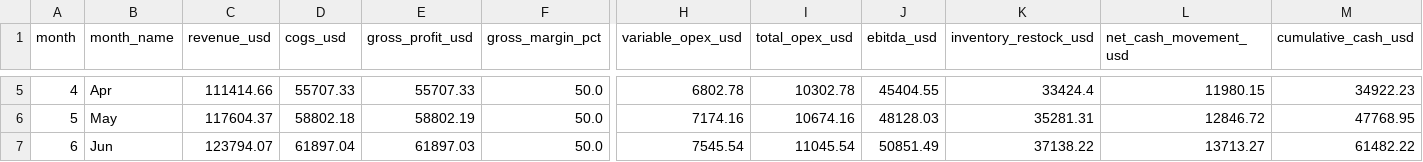
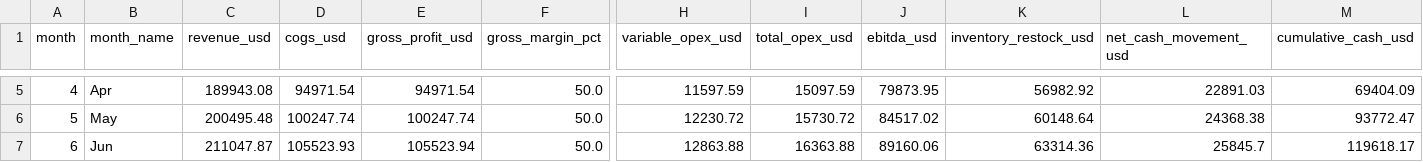
Before and after one commit to mhmd-jawad/retail-radar-ai, a CSV file: data/real/cashflow_template.csv, drawn as a sheet; only a part is shown, gaps mark what is left out; the diff covers the shown part only; the diff names each change by its address in the sheet, - before the commit and + after, or states it on an @@ line.

Commit message:
feat(inventory): expand to 400 SKUs with 50 global Tier B brands; rebuild financials
- Add 50 exclusive SKUs from 11 brands absent from all Lebanese stores:
  Mizuno, K-Swiss, La Sportiva, Keen, Columbia, Teva, Birkenstock,
  Hey Dude, Vans, Ellesse, Dr. Martens
- All Tier B priced at MSRP x 1.11 (11% commission), num_competitors=0
- Categories: volleyball, running, trail/hiking, sandals, comfort,
  skate/street, fashion boots; ages: kids through senior
- Regenerated: products.csv (400), inventory.csv (400), balance_sheet,
  cashflow_template, financial_profile, market_catalogue
- Inventory at cost: ,497 | Inventory at retail: ,256
- Balance sheet balances perfectly (A-L-E = .00)

```diff
--- a/data/real/cashflow_template.csv
+++ b/data/real/cashflow_template.csv
-C5 (revenue_usd): 111414.66
+C5 (revenue_usd): 189943.08
-D5 (cogs_usd): 55707.33
+D5 (cogs_usd): 94971.54
-E5 (gross_profit_usd): 55707.33
+E5 (gross_profit_usd): 94971.54
-H5 (variable_opex_usd): 6802.78
+H5 (variable_opex_usd): 11597.59
-I5 (total_opex_usd): 10302.78
+I5 (total_opex_usd): 15097.59
-J5 (ebitda_usd): 45404.55
+J5 (ebitda_usd): 79873.95
-K5 (inventory_restock_usd): 33424.4
+K5 (inventory_restock_usd): 56982.92
-L5 (net_cash_movement_usd): 11980.15
+L5 (net_cash_movement_usd): 22891.03
-M5 (cumulative_cash_usd): 34922.23
+M5 (cumulative_cash_usd): 69404.09
-C6 (revenue_usd): 117604.37
+C6 (revenue_usd): 200495.48
-D6 (cogs_usd): 58802.18
+D6 (cogs_usd): 100247.74
-E6 (gross_profit_usd): 58802.19
+E6 (gross_profit_usd): 100247.74
-H6 (variable_opex_usd): 7174.16
+H6 (variable_opex_usd): 12230.72
-I6 (total_opex_usd): 10674.16
+I6 (total_opex_usd): 15730.72
-J6 (ebitda_usd): 48128.03
+J6 (ebitda_usd): 84517.02
-K6 (inventory_restock_usd): 35281.31
+K6 (inventory_restock_usd): 60148.64
-L6 (net_cash_movement_usd): 12846.72
+L6 (net_cash_movement_usd): 24368.38
-M6 (cumulative_cash_usd): 47768.95
+M6 (cumulative_cash_usd): 93772.47
-C7 (revenue_usd): 123794.07
+C7 (revenue_usd): 211047.87
-D7 (cogs_usd): 61897.04
+D7 (cogs_usd): 105523.93
-E7 (gross_profit_usd): 61897.03
+E7 (gross_profit_usd): 105523.94
-H7 (variable_opex_usd): 7545.54
+H7 (variable_opex_usd): 12863.88
-I7 (total_opex_usd): 11045.54
+I7 (total_opex_usd): 16363.88
-J7 (ebitda_usd): 50851.49
+J7 (ebitda_usd): 89160.06
-K7 (inventory_restock_usd): 37138.22
+K7 (inventory_restock_usd): 63314.36
-L7 (net_cash_movement_usd): 13713.27
+L7 (net_cash_movement_usd): 25845.7
-M7 (cumulative_cash_usd): 61482.22
+M7 (cumulative_cash_usd): 119618.17
```
Also changed, not shown: 81 edited cells elsewhere in this file, data/real/balance_sheet.csv, data/real/inventory.csv, 4 other files.
